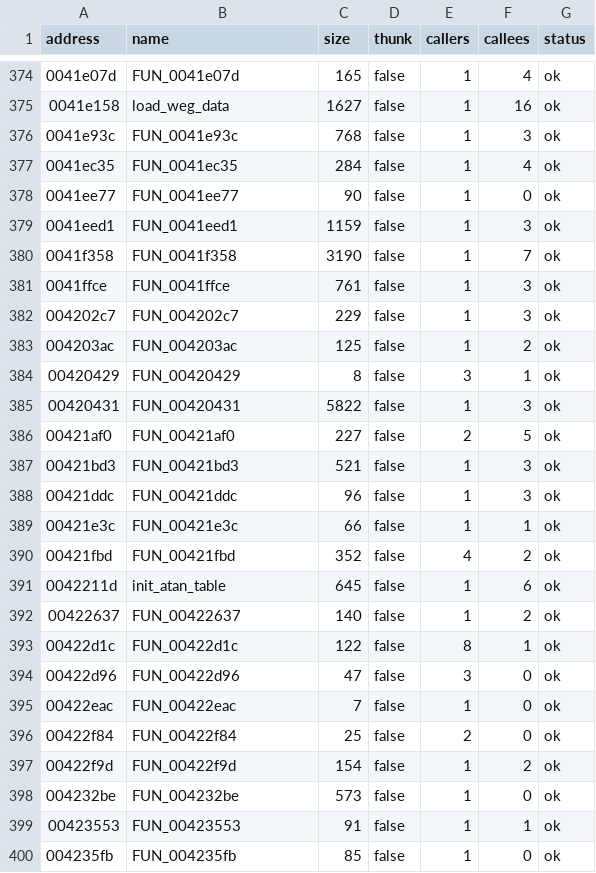
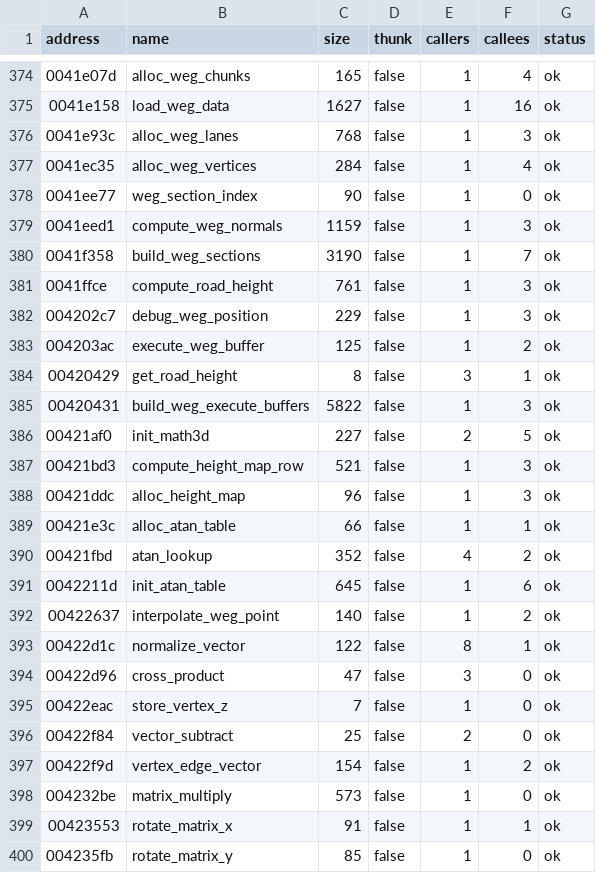
Before and after one commit to xvilo/a2-racer-davilex-decomp, a TSV file: decompiled/A2SPEL.DAT/functions.tsv, drawn as a sheet; only a part is shown, gaps mark what is left out; the diff covers the shown part only.

```diff
--- a/decompiled/A2SPEL.DAT/functions.tsv
+++ b/decompiled/A2SPEL.DAT/functions.tsv
@@ -374,27 +374,27 @@ address	name	size	thunk	callers	callees	status
-0041e07d	FUN_0041e07d	165	false	1	4	ok
+0041e07d	alloc_weg_chunks	165	false	1	4	ok
 0041e158	load_weg_data	1627	false	1	16	ok
-0041e93c	FUN_0041e93c	768	false	1	3	ok
-0041ec35	FUN_0041ec35	284	false	1	4	ok
-0041ee77	FUN_0041ee77	90	false	1	0	ok
-0041eed1	FUN_0041eed1	1159	false	1	3	ok
-0041f358	FUN_0041f358	3190	false	1	7	ok
-0041ffce	FUN_0041ffce	761	false	1	3	ok
-004202c7	FUN_004202c7	229	false	1	3	ok
-004203ac	FUN_004203ac	125	false	1	2	ok
-00420429	FUN_00420429	8	false	3	1	ok
-00420431	FUN_00420431	5822	false	1	3	ok
-00421af0	FUN_00421af0	227	false	2	5	ok
-00421bd3	FUN_00421bd3	521	false	1	3	ok
-00421ddc	FUN_00421ddc	96	false	1	3	ok
-00421e3c	FUN_00421e3c	66	false	1	1	ok
-00421fbd	FUN_00421fbd	352	false	4	2	ok
+0041e93c	alloc_weg_lanes	768	false	1	3	ok
+0041ec35	alloc_weg_vertices	284	false	1	4	ok
+0041ee77	weg_section_index	90	false	1	0	ok
+0041eed1	compute_weg_normals	1159	false	1	3	ok
+0041f358	build_weg_sections	3190	false	1	7	ok
+0041ffce	compute_road_height	761	false	1	3	ok
+004202c7	debug_weg_position	229	false	1	3	ok
+004203ac	execute_weg_buffer	125	false	1	2	ok
+00420429	get_road_height	8	false	3	1	ok
+00420431	build_weg_execute_buffers	5822	false	1	3	ok
+00421af0	init_math3d	227	false	2	5	ok
+00421bd3	compute_height_map_row	521	false	1	3	ok
+00421ddc	alloc_height_map	96	false	1	3	ok
+00421e3c	alloc_atan_table	66	false	1	1	ok
+00421fbd	atan_lookup	352	false	4	2	ok
 0042211d	init_atan_table	645	false	1	6	ok
-00422637	FUN_00422637	140	false	1	2	ok
-00422d1c	FUN_00422d1c	122	false	8	1	ok
-00422d96	FUN_00422d96	47	false	3	0	ok
-00422eac	FUN_00422eac	7	false	1	0	ok
-00422f84	FUN_00422f84	25	false	2	0	ok
-00422f9d	FUN_00422f9d	154	false	1	2	ok
-004232be	FUN_004232be	573	false	1	0	ok
-00423553	FUN_00423553	91	false	1	1	ok
-004235fb	FUN_004235fb	85	false	1	0	ok
+00422637	interpolate_weg_point	140	false	1	2	ok
+00422d1c	normalize_vector	122	false	8	1	ok
+00422d96	cross_product	47	false	3	0	ok
+00422eac	store_vertex_z	7	false	1	0	ok
+00422f84	vector_subtract	25	false	2	0	ok
+00422f9d	vertex_edge_vector	154	false	1	2	ok
+004232be	matrix_multiply	573	false	1	0	ok
+00423553	rotate_matrix_x	91	false	1	1	ok
+004235fb	rotate_matrix_y	85	false	1	0	ok
```
Also changed, not shown: 130 edited cells elsewhere in this file, decompiled/A2SPEL.DAT/strings.tsv, 2 other files.
